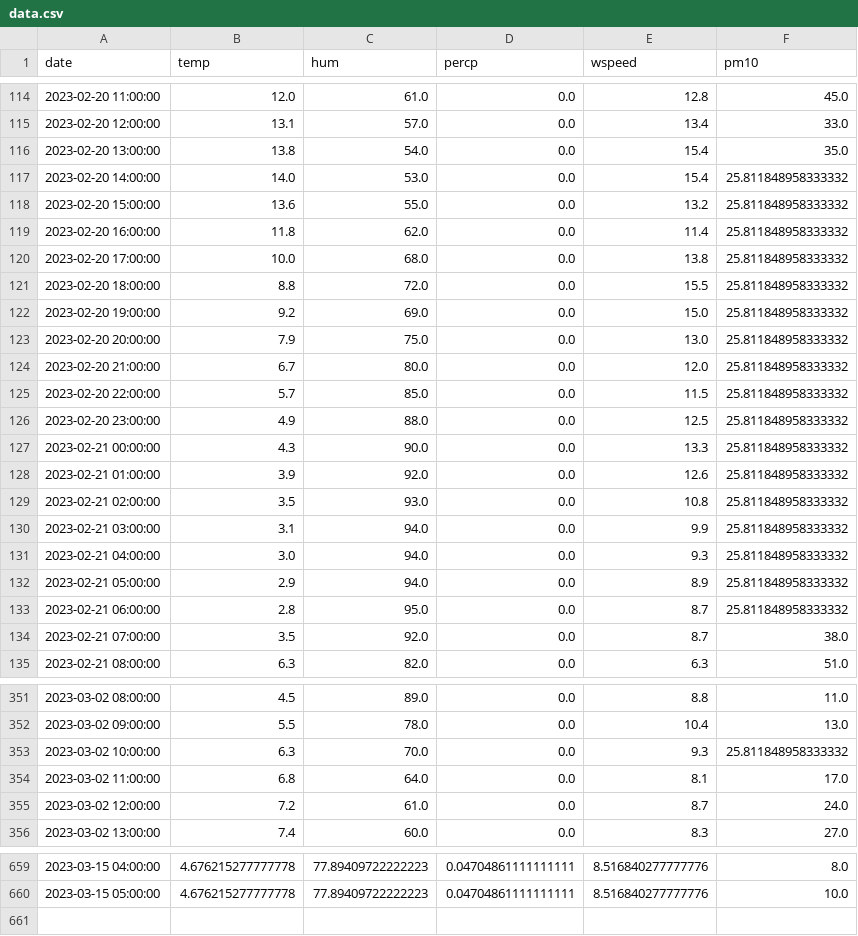
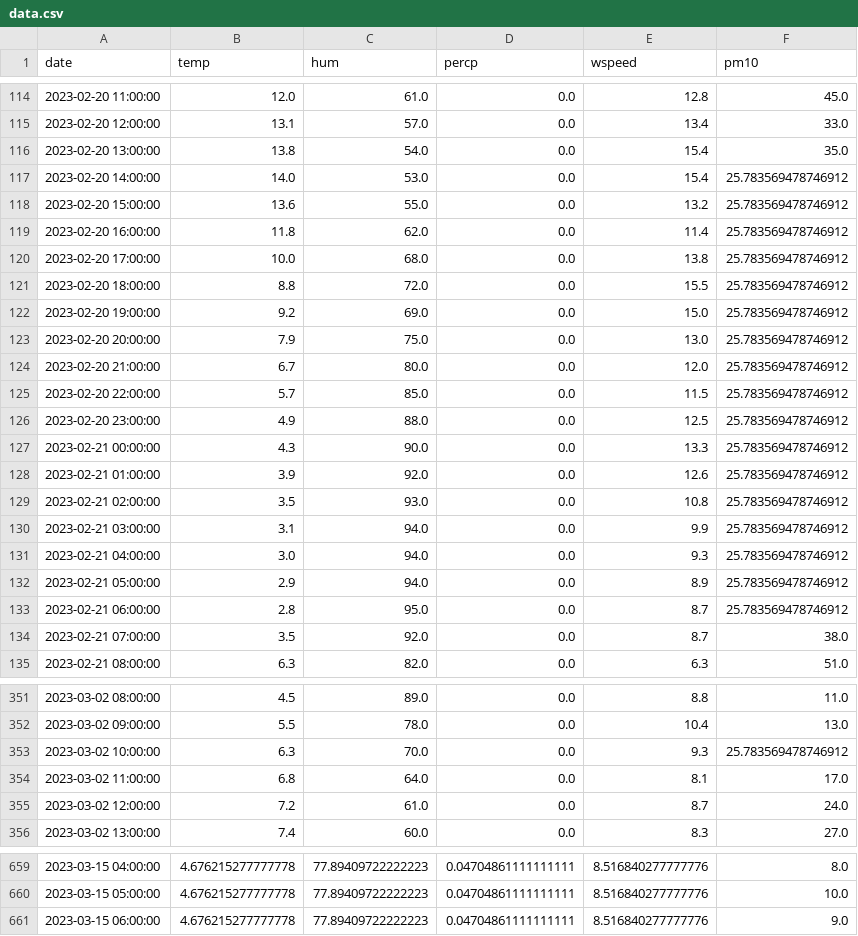
Before and after one commit to JanaJankovic/air_pollution, a CSV file: data/processed/data.csv, drawn as a sheet; only a part is shown, gaps mark what is left out.

```diff
--- a/data/processed/data.csv
+++ b/data/processed/data.csv
@@ -116,19 +116,19 @@ date,temp,hum,percp,wspeed,pm10
 2023-02-20 13:00:00,13.8,54.0,0.0,15.4,35.0
-2023-02-20 14:00:00,14.0,53.0,0.0,15.4,25.811848958333332
-2023-02-20 15:00:00,13.6,55.0,0.0,13.2,25.811848958333332
-2023-02-20 16:00:00,11.8,62.0,0.0,11.4,25.811848958333332
-2023-02-20 17:00:00,10.0,68.0,0.0,13.8,25.811848958333332
-2023-02-20 18:00:00,8.8,72.0,0.0,15.5,25.811848958333332
-2023-02-20 19:00:00,9.2,69.0,0.0,15.0,25.811848958333332
-2023-02-20 20:00:00,7.9,75.0,0.0,13.0,25.811848958333332
-2023-02-20 21:00:00,6.7,80.0,0.0,12.0,25.811848958333332
-2023-02-20 22:00:00,5.7,85.0,0.0,11.5,25.811848958333332
-2023-02-20 23:00:00,4.9,88.0,0.0,12.5,25.811848958333332
-2023-02-21 00:00:00,4.3,90.0,0.0,13.3,25.811848958333332
-2023-02-21 01:00:00,3.9,92.0,0.0,12.6,25.811848958333332
-2023-02-21 02:00:00,3.5,93.0,0.0,10.8,25.811848958333332
-2023-02-21 03:00:00,3.1,94.0,0.0,9.9,25.811848958333332
-2023-02-21 04:00:00,3.0,94.0,0.0,9.3,25.811848958333332
-2023-02-21 05:00:00,2.9,94.0,0.0,8.9,25.811848958333332
-2023-02-21 06:00:00,2.8,95.0,0.0,8.7,25.811848958333332
+2023-02-20 14:00:00,14.0,53.0,0.0,15.4,25.783569478746912
+2023-02-20 15:00:00,13.6,55.0,0.0,13.2,25.783569478746912
+2023-02-20 16:00:00,11.8,62.0,0.0,11.4,25.783569478746912
+2023-02-20 17:00:00,10.0,68.0,0.0,13.8,25.783569478746912
+2023-02-20 18:00:00,8.8,72.0,0.0,15.5,25.783569478746912
+2023-02-20 19:00:00,9.2,69.0,0.0,15.0,25.783569478746912
+2023-02-20 20:00:00,7.9,75.0,0.0,13.0,25.783569478746912
+2023-02-20 21:00:00,6.7,80.0,0.0,12.0,25.783569478746912
+2023-02-20 22:00:00,5.7,85.0,0.0,11.5,25.783569478746912
+2023-02-20 23:00:00,4.9,88.0,0.0,12.5,25.783569478746912
+2023-02-21 00:00:00,4.3,90.0,0.0,13.3,25.783569478746912
+2023-02-21 01:00:00,3.9,92.0,0.0,12.6,25.783569478746912
+2023-02-21 02:00:00,3.5,93.0,0.0,10.8,25.783569478746912
+2023-02-21 03:00:00,3.1,94.0,0.0,9.9,25.783569478746912
+2023-02-21 04:00:00,3.0,94.0,0.0,9.3,25.783569478746912
+2023-02-21 05:00:00,2.9,94.0,0.0,8.9,25.783569478746912
+2023-02-21 06:00:00,2.8,95.0,0.0,8.7,25.783569478746912
 2023-02-21 07:00:00,3.5,92.0,0.0,8.7,38.0
@@ -352,3 +352,3 @@ date,temp,hum,percp,wspeed,pm10
 2023-03-02 09:00:00,5.5,78.0,0.0,10.4,13.0
-2023-03-02 10:00:00,6.3,70.0,0.0,9.3,25.811848958333332
+2023-03-02 10:00:00,6.3,70.0,0.0,9.3,25.783569478746912
 2023-03-02 11:00:00,6.8,64.0,0.0,8.1,17.0
@@ -660 +660,2 @@ date,temp,hum,percp,wspeed,pm10
 2023-03-15 05:00:00,4.676215277777778,77.89409722222223,0.04704861111111111,8.516840277777776,10.0
+2023-03-15 06:00:00,4.676215277777778,77.89409722222223,0.04704861111111111,8.516840277777776,9.0
```
Also changed, not shown: 5 other files.
